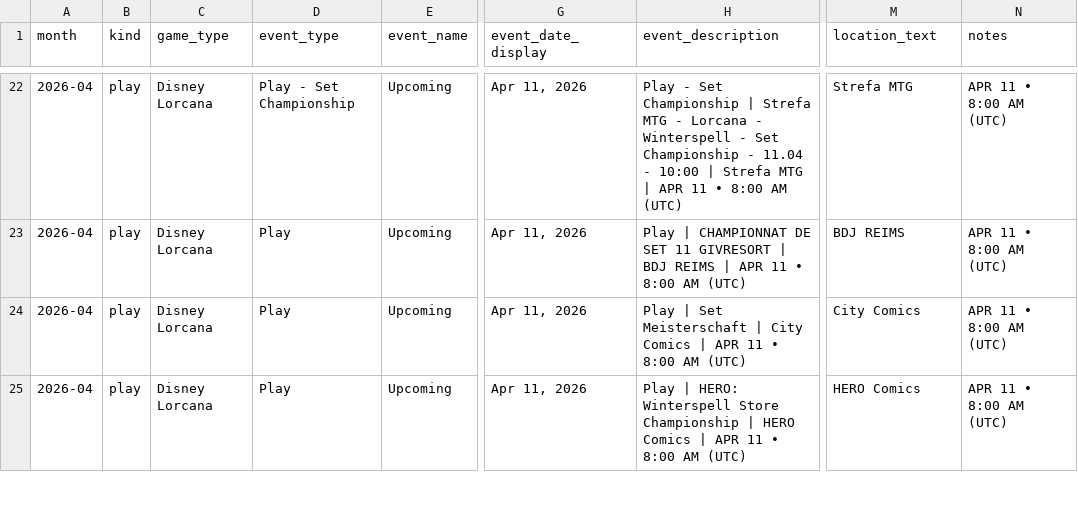
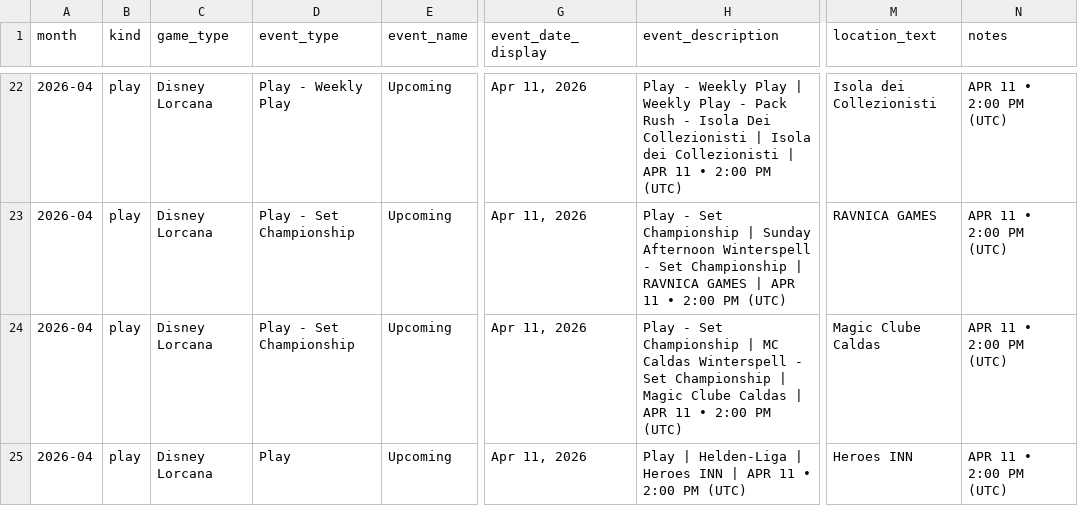
Before and after one commit to nach-dev/tcg-event-scraper, a CSV file: site/data/events-verification.csv, drawn as a sheet; only a part is shown, gaps mark what is left out; the diff covers the shown part only; the diff names each change by its address in the sheet, - before the commit and + after, or states it on an @@ line.

```diff
--- a/site/data/events-verification.csv
+++ b/site/data/events-verification.csv
-D22 (event_type): Play - Set Championship
+D22 (event_type): Play - Weekly Play
-H22 (event_description): Play - Set Championship | Strefa MTG - Lorcana - Winterspell - Set Championship - 11.04 - 10:00 | Strefa MTG | APR 11 • 8:00 AM (UTC)
+H22 (event_description): Play - Weekly Play | Weekly Play - Pack Rush - Isola Dei Collezionisti | Isola dei Collezionisti | APR 11 • 2:00 PM (UTC)
-M22 (location_text): Strefa MTG
+M22 (location_text): Isola dei Collezionisti
-N22:N25 (notes): APR 11 • 8:00 AM (UTC)
+N22:N25 (notes): APR 11 • 2:00 PM (UTC)
-D23:D24 (event_type): Play
+D23:D24 (event_type): Play - Set Championship
-H23 (event_description): Play | CHAMPIONNAT DE SET 11 GIVRESORT | BDJ REIMS | APR 11 • 8:00 AM (UTC)
+H23 (event_description): Play - Set Championship | Sunday Afternoon Winterspell - Set Championship | RAVNICA GAMES | APR 11 • 2:00 PM (UTC)
-M23 (location_text): BDJ REIMS
+M23 (location_text): RAVNICA GAMES
-H24 (event_description): Play | Set Meisterschaft | City Comics | APR 11 • 8:00 AM (UTC)
+H24 (event_description): Play - Set Championship | MC Caldas Winterspell - Set Championship | Magic Clube Caldas | APR 11 • 2:00 PM (UTC)
-M24 (location_text): City Comics
+M24 (location_text): Magic Clube Caldas
-H25 (event_description): Play | HERO: Winterspell Store Championship | HERO Comics | APR 11 • 8:00 AM (UTC)
+H25 (event_description): Play | Helden-Liga | Heroes INN | APR 11 • 2:00 PM (UTC)
-M25 (location_text): HERO Comics
+M25 (location_text): Heroes INN
```
Also changed, not shown: 5 removed rows and 106 edited cells elsewhere in this file, 1 other file.
